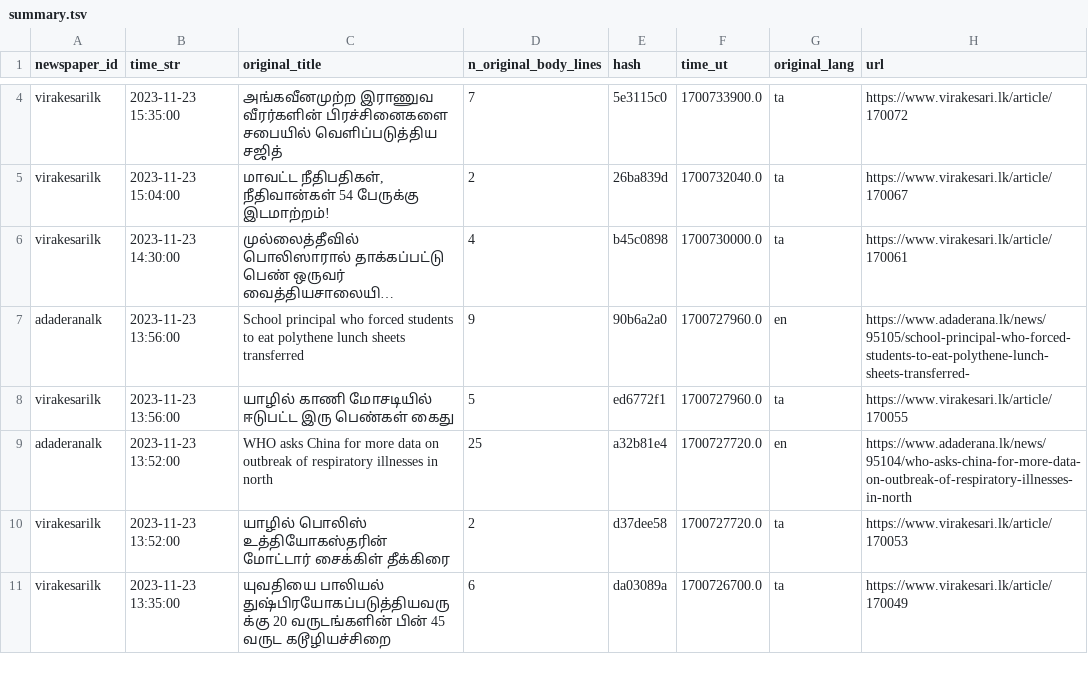
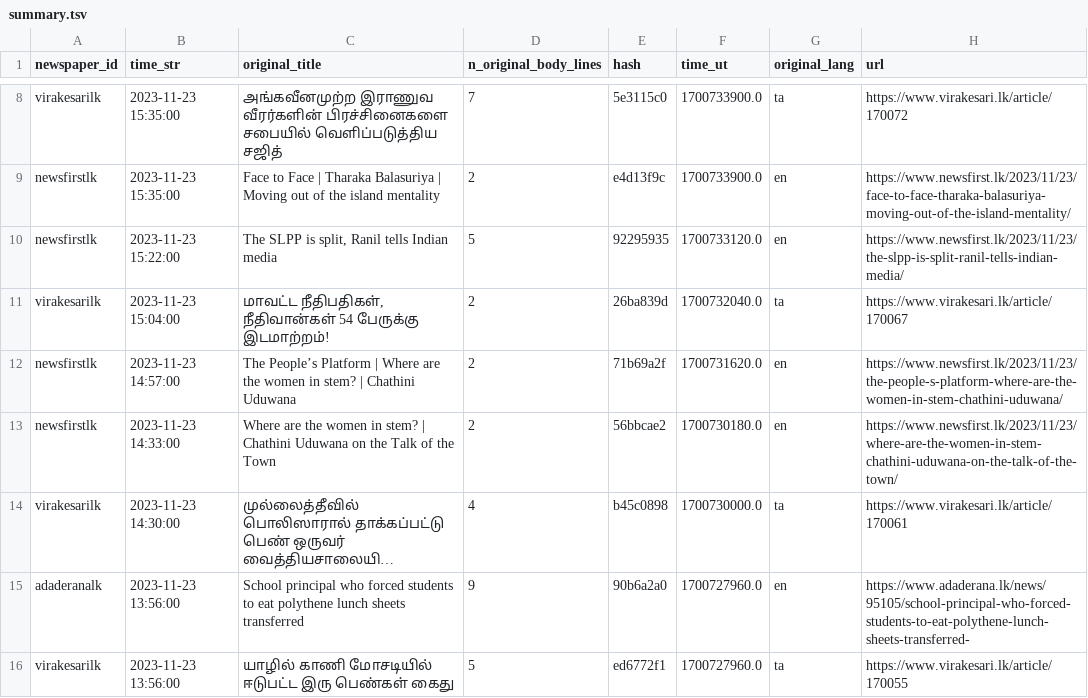
Before and after one commit to nuuuwan/news_lk3_data, a TSV file: reports/summary.tsv, drawn as a sheet; only a part is shown, gaps mark what is left out; the shorter side is filled out with more unchanged rows; long unchanged cells end in …; the diff covers the shown part only; the diff names each change by its address in the sheet, - before the commit and + after, or states it on an @@ line.

Commit message:
Uploaded reports

```diff
--- a/reports/summary.tsv
+++ b/reports/summary.tsv
+row 9: newsfirstlk | 2023-11-23 15:35:00 | Face to Face | Tharaka Balasuriya | Moving out of the island mentality | 2 | e4d13f9c | 1700733900.0 | en | https://www.newsfirst.lk/2023/11/23/face-to-face-tharaka-balasuriya-moving-out-of-the-island-mentality/
+row 10: newsfirstlk | 2023-11-23 15:22:00 | The SLPP is split, Ranil tells Indian media | 5 | 92295935 | 1700733120.0 | en | https://www.newsfirst.lk/2023/11/23/the-slpp-is-split-ranil-tells-indian-media/
+row 12: newsfirstlk | 2023-11-23 14:57:00 | The People’s Platform | Where are the women in stem? | Chathini Uduwana | 2 | 71b69a2f | 1700731620.0 | en | https://www.newsfirst.lk/2023/11/23/the-people-s-platform-where-are-the-women-in-stem-chathini-uduwana/
+row 13: newsfirstlk | 2023-11-23 14:33:00 | Where are the women in stem? | Chathini Uduwana on the Talk of the Town | 2 | 56bbcae2 | 1700730180.0 | en | https://www.newsfirst.lk/2023/11/23/where-are-the-women-in-stem-chathini-uduwana-on-the-talk-of-the-town/
```
Also changed, not shown: 9 added rows and 12 edited cells elsewhere in this file, 1 other file.
